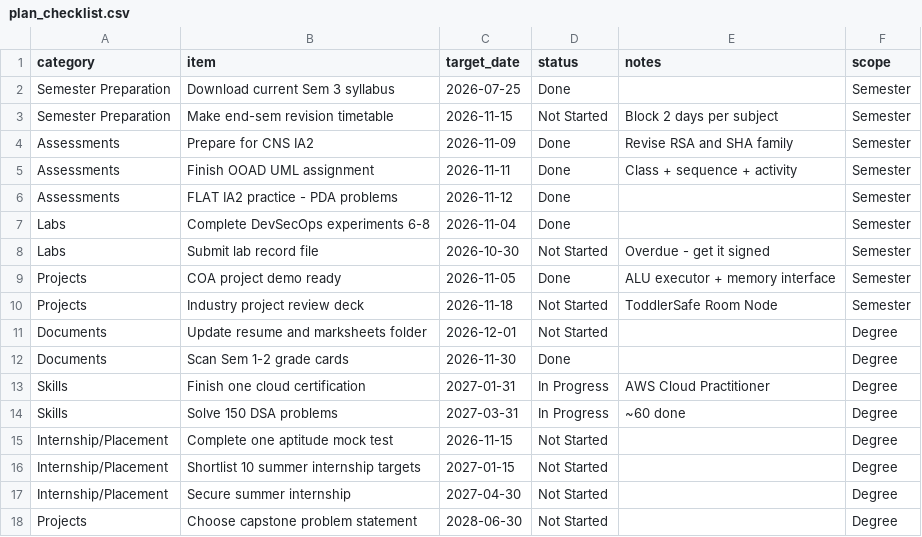
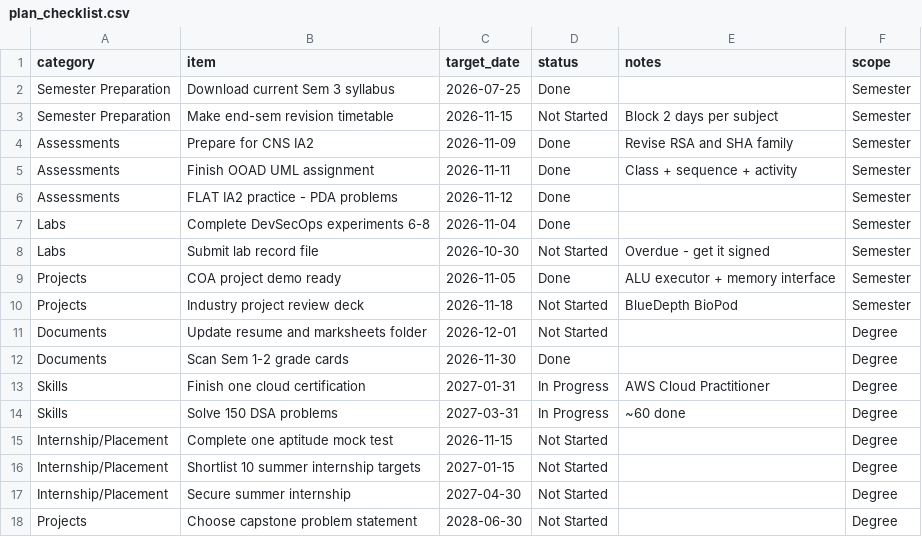
Before and after one commit to princi143/engineering-degree-os, a CSV file: data/plan_checklist.csv, drawn as a sheet.

```diff
--- a/data/plan_checklist.csv
+++ b/data/plan_checklist.csv
@@ -9,3 +9,3 @@ Labs,Submit lab record file,2026-10-30,Not Started,Overdue - get it signed,Semes
 Projects,COA project demo ready,2026-11-05,Done,ALU executor + memory interface,Semester
-Projects,Industry project review deck,2026-11-18,Not Started,ToddlerSafe Room Node,Semester
+Projects,Industry project review deck,2026-11-18,Not Started,BlueDepth BioPod,Semester
 Documents,Update resume and marksheets folder,2026-12-01,Not Started,,Degree
```
Also changed, not shown: data/assessments.csv.
